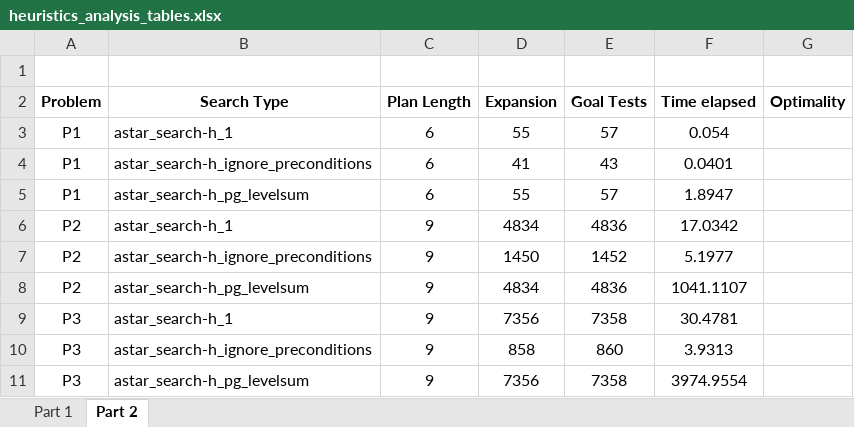
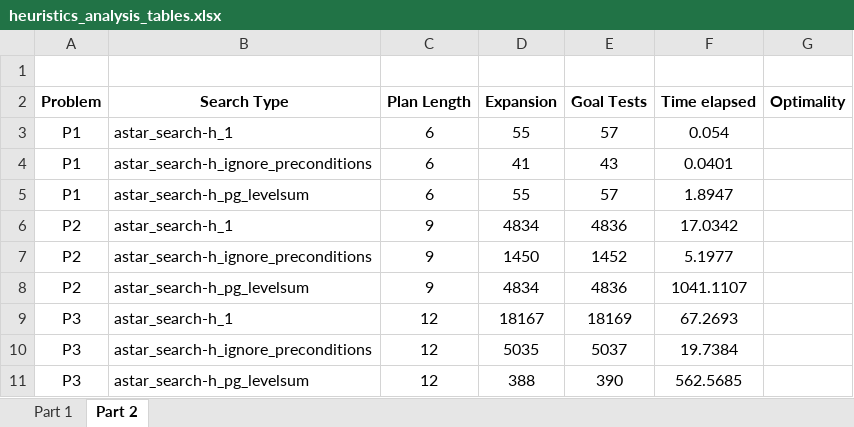
Before and after one commit to paulraj/AI-Nano-Degree, an Excel workbook: AIND-Planning/experiments/heuristics_analysis_tables.xlsx, sheet Part 2, drawn as a sheet; values as stored, in another font and other column widths than the file's, no borders; the diff names each change by its address in the sheet, - before the commit and + after, or states it on an @@ line.

```diff
--- a/AIND-Planning/experiments/heuristics_analysis_tables.xlsx (sheet Part 2)
+++ b/AIND-Planning/experiments/heuristics_analysis_tables.xlsx (sheet Part 2)
-C9:C11 (Plan Length): 9
+C9:C11 (Plan Length): 12
-D9 (Expansion): 7356
+D9 (Expansion): 18167
-E9 (Goal Tests): 7358
+E9 (Goal Tests): 18169
-F9 (Time elapsed): 30.4781
+F9 (Time elapsed): 67.2693
-D10 (Expansion): 858
+D10 (Expansion): 5035
-E10 (Goal Tests): 860
+E10 (Goal Tests): 5037
-F10 (Time elapsed): 3.9313
+F10 (Time elapsed): 19.7384
-D11 (Expansion): 7356
+D11 (Expansion): 388
-E11 (Goal Tests): 7358
+E11 (Goal Tests): 390
-F11 (Time elapsed): 3974.9554
+F11 (Time elapsed): 562.5685
```
Also changed, not shown: sheet Part 1, 9 other files.
